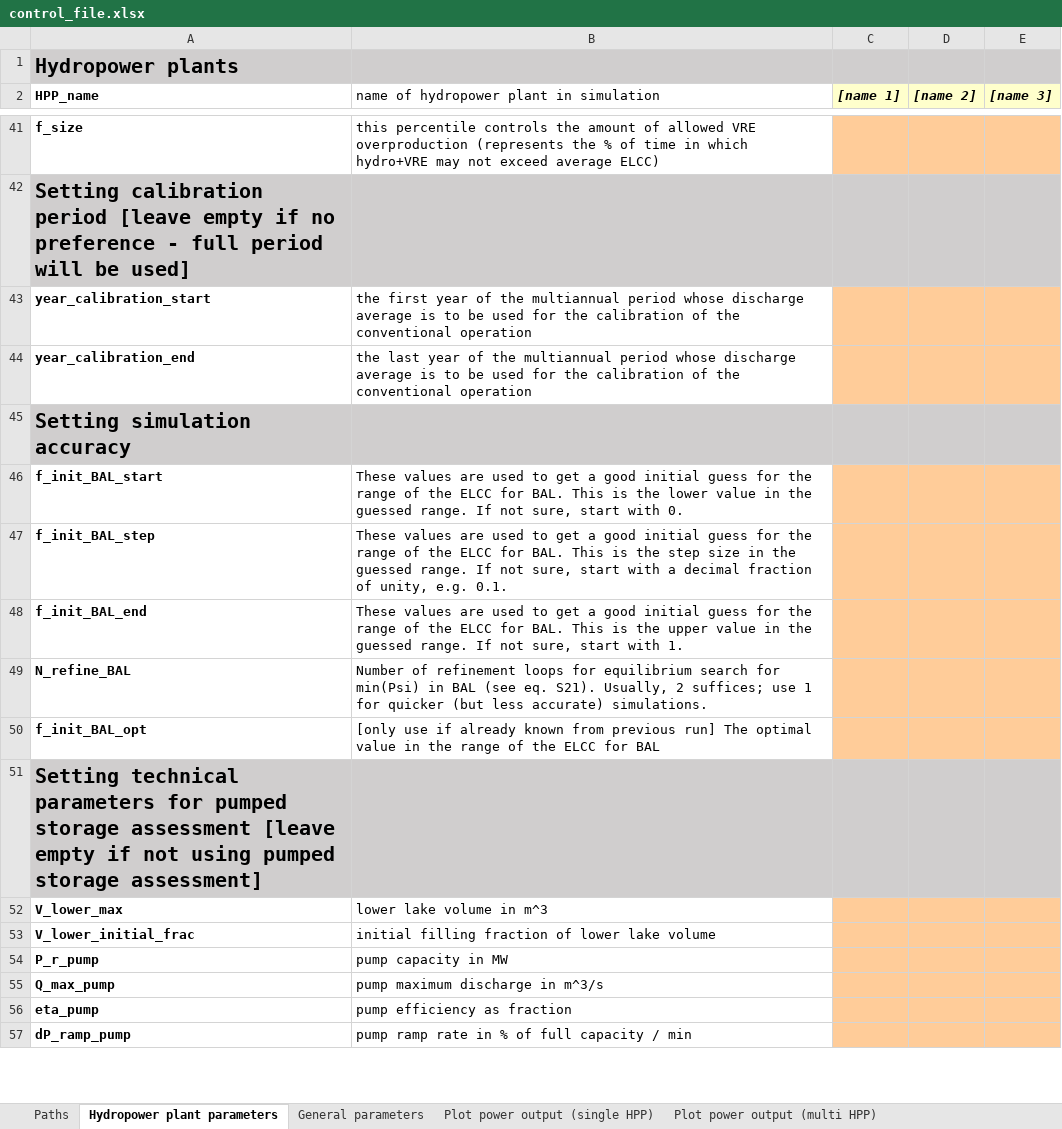
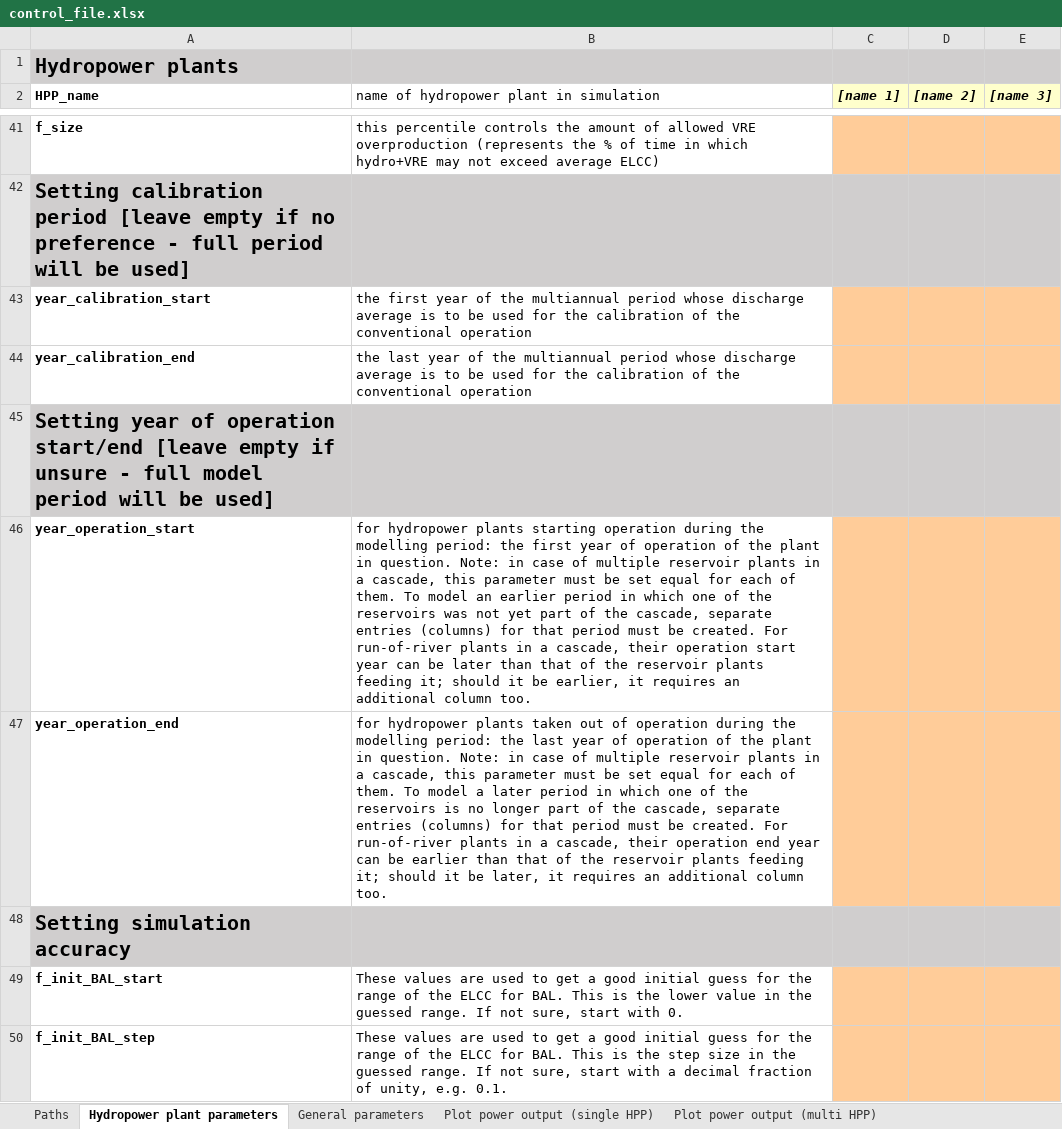
Before and after one commit to VUB-HYDR/REVUB, an Excel workbook: 1_REVUB_code/control_file.xlsx, sheet Hydropower plant parameters, drawn as a sheet; only a part is shown, gaps mark what is left out; the shorter side is filled out with more unchanged rows; values as stored, in another font and other column widths than the file's, no borders; the diff names each change by its address in the sheet, - before the commit and + after, or states it on an @@ line.

Commit message:
introducing operation period concept as distinct from calibration period, with full flexibility of using parts of modelling period for either

```diff
--- a/1_REVUB_code/control_file.xlsx (sheet Hydropower plant parameters)
+++ b/1_REVUB_code/control_file.xlsx (sheet Hydropower plant parameters)
+row 45: Setting year of operation start/end [leave empty if unsure - full model period will be used]
+row 46: year_operation_start | for hydropower plants starting operation during the modelling period: the first year of operation of the plant in question. Note: in case of multiple reservoir plants in a cascade, this parameter must be set equal for each of them. To model an earlier period in which one of the reservoirs was not yet part of the cascade, separate entries (columns) for that period must be created. For run-of-river plants in a cascade, their operation start year can be later than that of the reservoir plants feeding it; should it be earlier, it requires an additional column too.
+row 47: year_operation_end | for hydropower plants taken out of operation during the modelling period: the last year of operation of the plant in question. Note: in case of multiple reservoir plants in a cascade, this parameter must be set equal for each of them. To model a later period in which one of the reservoirs is no longer part of the cascade, separate entries (columns) for that period must be created. For run-of-river plants in a cascade, their operation end year can be earlier than that of the reservoir plants feeding it; should it be later, it requires an additional column too.
```
Also changed, not shown: sheet General parameters, 4 other files.
